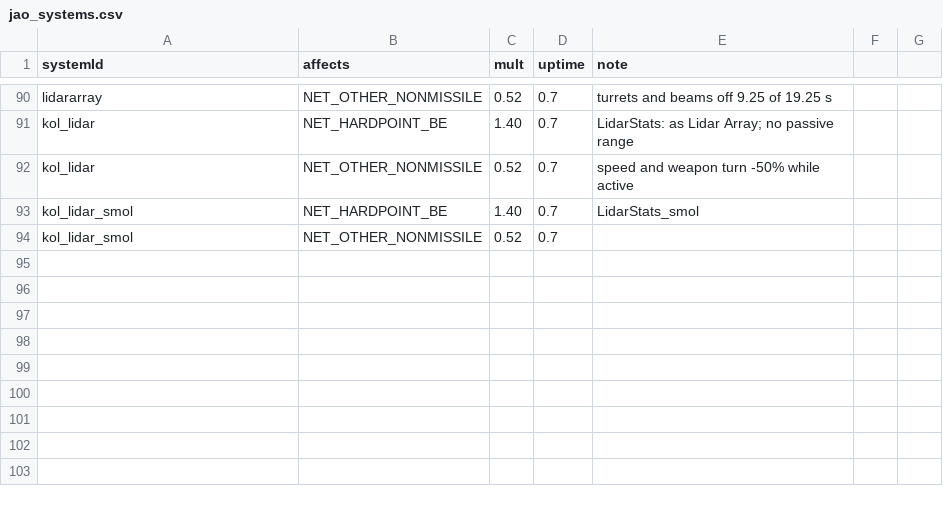
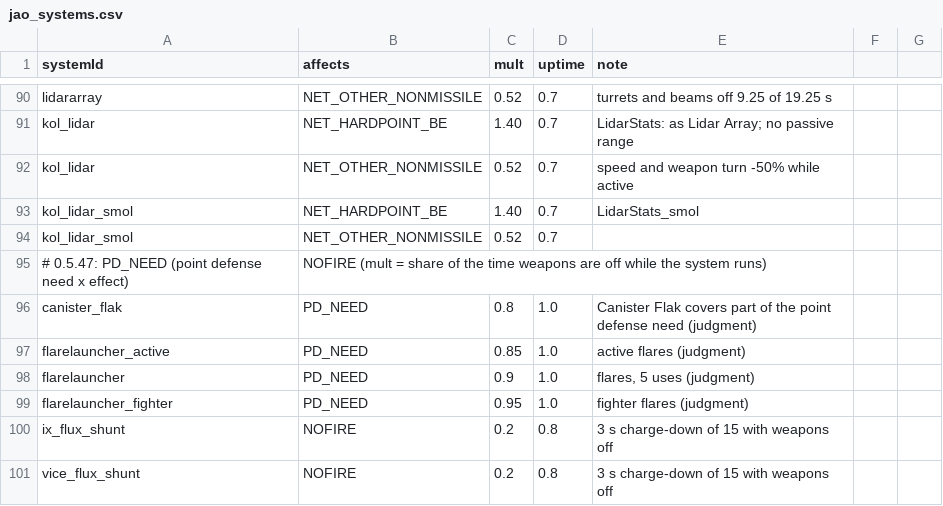
Before and after one commit to Mjolniar/auto-outfitting, a CSV file: data/config/jao_systems.csv, drawn as a sheet; only a part is shown, gaps mark what is left out; the diff names each change by its address in the sheet, - before the commit and + after, or states it on an @@ line.

```diff
--- a/data/config/jao_systems.csv
+++ b/data/config/jao_systems.csv
+row 95: # 0.5.47: PD_NEED (point defense need x effect) | NOFIRE (mult = share of the time weapons are off while the system runs)
+row 96: canister_flak | PD_NEED | 0.8 | 1.0 | Canister Flak covers part of the point defense need (judgment)
+row 97: flarelauncher_active | PD_NEED | 0.85 | 1.0 | active flares (judgment)
+row 98: flarelauncher | PD_NEED | 0.9 | 1.0 | flares, 5 uses (judgment)
+row 99: flarelauncher_fighter | PD_NEED | 0.95 | 1.0 | fighter flares (judgment)
+row 100: ix_flux_shunt | NOFIRE | 0.2 | 0.8 | 3 s charge-down of 15 with weapons off
+row 101: vice_flux_shunt | NOFIRE | 0.2 | 0.8 | 3 s charge-down of 15 with weapons off
```
Also changed, not shown: 8 other files.
